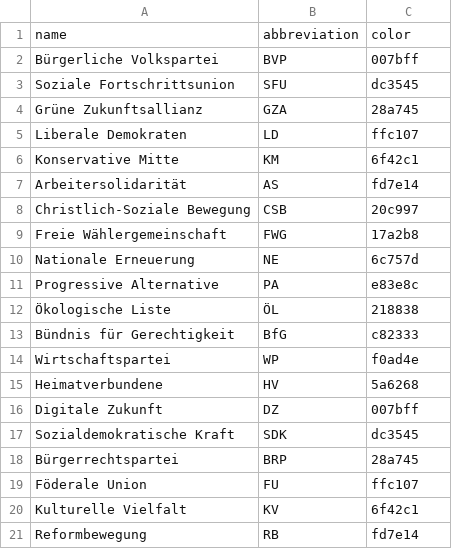
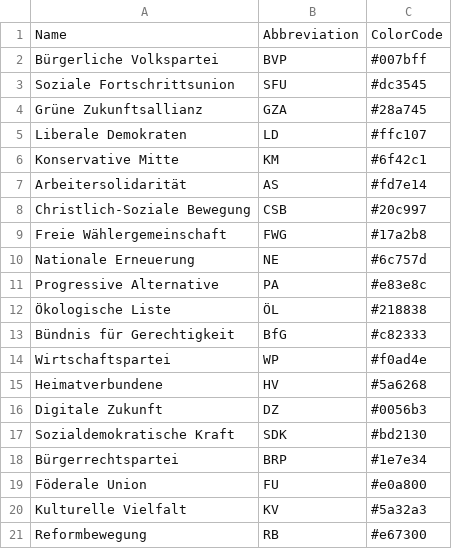
Before and after one commit to fearxinsanity/Das-Unberechenbare-Volk, a CSV file: src/main/resources/de/schulprojekt/duv/data/party_names.csv, drawn as a sheet.

Commit message:
Ensure unique party color codes and update CSV format
Updated PartyRegistry to assign unique color codes to each party, preventing duplicates. Also standardized the party_names.csv file with proper headers, hex color codes, and adjusted some color values for consistency.

```diff
--- a/src/main/resources/de/schulprojekt/duv/data/party_names.csv
+++ b/src/main/resources/de/schulprojekt/duv/data/party_names.csv
@@ -1,21 +1,21 @@
-name,abbreviation,color
-Bürgerliche Volkspartei,BVP,007bff
-Soziale Fortschrittsunion,SFU,dc3545
-Grüne Zukunftsallianz,GZA,28a745
-Liberale Demokraten,LD,ffc107
-Konservative Mitte,KM,6f42c1
-Arbeitersolidarität,AS,fd7e14
-Christlich-Soziale Bewegung,CSB,20c997
-Freie Wählergemeinschaft,FWG,17a2b8
-Nationale Erneuerung,NE,6c757d
-Progressive Alternative,PA,e83e8c
-Ökologische Liste,ÖL,218838
-Bündnis für Gerechtigkeit,BfG,c82333
-Wirtschaftspartei,WP,f0ad4e
-Heimatverbundene,HV,5a6268
-Digitale Zukunft,DZ,007bff
-Sozialdemokratische Kraft,SDK,dc3545
-Bürgerrechtspartei,BRP,28a745
-Föderale Union,FU,ffc107
-Kulturelle Vielfalt,KV,6f42c1
-Reformbewegung,RB,fd7e14
+Name,Abbreviation,ColorCode
+Bürgerliche Volkspartei,BVP,#007bff
+Soziale Fortschrittsunion,SFU,#dc3545
+Grüne Zukunftsallianz,GZA,#28a745
+Liberale Demokraten,LD,#ffc107
+Konservative Mitte,KM,#6f42c1
+Arbeitersolidarität,AS,#fd7e14
+Christlich-Soziale Bewegung,CSB,#20c997
+Freie Wählergemeinschaft,FWG,#17a2b8
+Nationale Erneuerung,NE,#6c757d
+Progressive Alternative,PA,#e83e8c
+Ökologische Liste,ÖL,#218838
+Bündnis für Gerechtigkeit,BfG,#c82333
+Wirtschaftspartei,WP,#f0ad4e
+Heimatverbundene,HV,#5a6268
+Digitale Zukunft,DZ,#0056b3
+Sozialdemokratische Kraft,SDK,#bd2130
+Bürgerrechtspartei,BRP,#1e7e34
+Föderale Union,FU,#e0a800
+Kulturelle Vielfalt,KV,#5a32a3
+Reformbewegung,RB,#e67300
```
Also changed, not shown: 1 other file.
